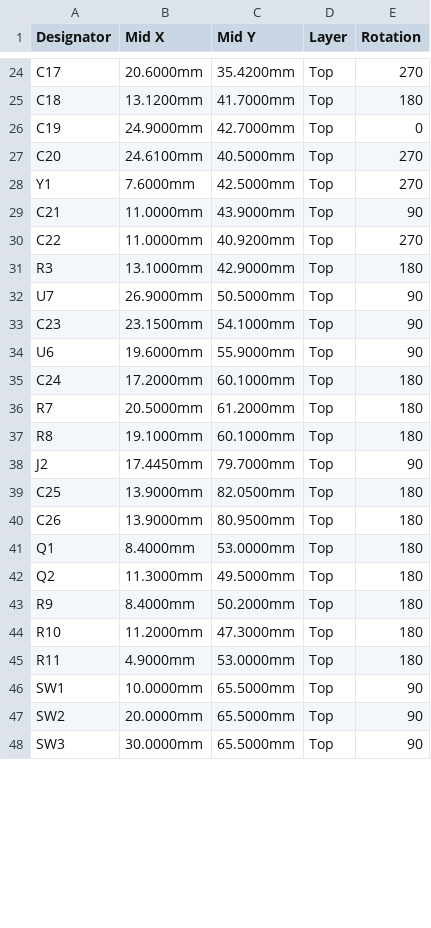
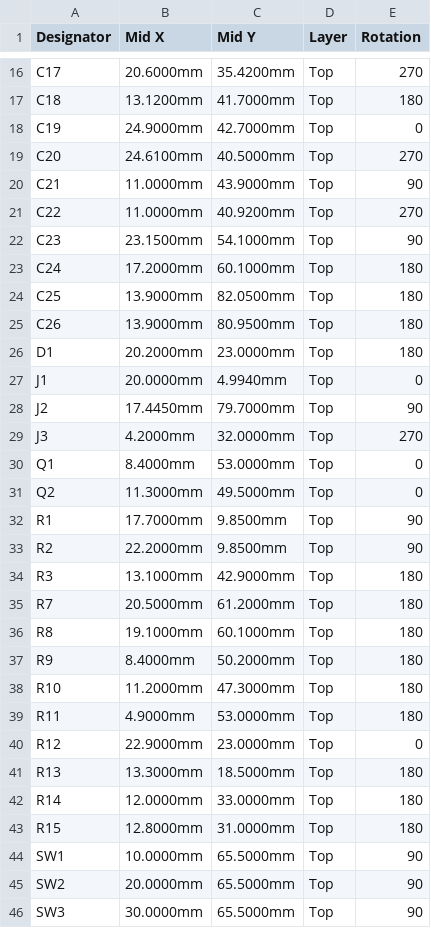
Before and after one commit to jmcpheron/pico-quorum, a CSV file: hardware/tally/tally/fab/cpl.csv, drawn as a sheet; only a part is shown, gaps mark what is left out; the diff covers the shown part only.

```diff
--- a/hardware/tally/tally/fab/cpl.csv
+++ b/hardware/tally/tally/fab/cpl.csv
@@ -27,17 +19,19 @@ C19,24.9000mm,42.7000mm,Top,0
 C20,24.6100mm,40.5000mm,Top,270
-Y1,7.6000mm,42.5000mm,Top,270
 C21,11.0000mm,43.9000mm,Top,90
 C22,11.0000mm,40.9200mm,Top,270
+C23,23.1500mm,54.1000mm,Top,90
+C24,17.2000mm,60.1000mm,Top,180
+C25,13.9000mm,82.0500mm,Top,180
+C26,13.9000mm,80.9500mm,Top,180
+D1,20.2000mm,23.0000mm,Top,180
+J1,20.0000mm,4.9940mm,Top,0
+J2,17.4450mm,79.7000mm,Top,90
+J3,4.2000mm,32.0000mm,Top,270
+Q1,8.4000mm,53.0000mm,Top,0
+Q2,11.3000mm,49.5000mm,Top,0
+R1,17.7000mm,9.8500mm,Top,90
+R2,22.2000mm,9.8500mm,Top,90
 R3,13.1000mm,42.9000mm,Top,180
-U7,26.9000mm,50.5000mm,Top,90
-C23,23.1500mm,54.1000mm,Top,90
-U6,19.6000mm,55.9000mm,Top,90
-C24,17.2000mm,60.1000mm,Top,180
 R7,20.5000mm,61.2000mm,Top,180
 R8,19.1000mm,60.1000mm,Top,180
-J2,17.4450mm,79.7000mm,Top,90
-C25,13.9000mm,82.0500mm,Top,180
-C26,13.9000mm,80.9500mm,Top,180
-Q1,8.4000mm,53.0000mm,Top,180
-Q2,11.3000mm,49.5000mm,Top,180
 R9,8.4000mm,50.2000mm,Top,180
@@ -45,2 +39,6 @@ R10,11.2000mm,47.3000mm,Top,180
 R11,4.9000mm,53.0000mm,Top,180
+R12,22.9000mm,23.0000mm,Top,0
+R13,13.3000mm,18.5000mm,Top,180
+R14,12.0000mm,33.0000mm,Top,180
+R15,12.8000mm,31.0000mm,Top,180
 SW1,10.0000mm,65.5000mm,Top,90
```
Also changed, not shown: 3 added rows, 5 removed rows, 1 moved row and 13 edited cells elsewhere in this file, hardware/tally/tally/fab/bom.csv, 30 other files.
